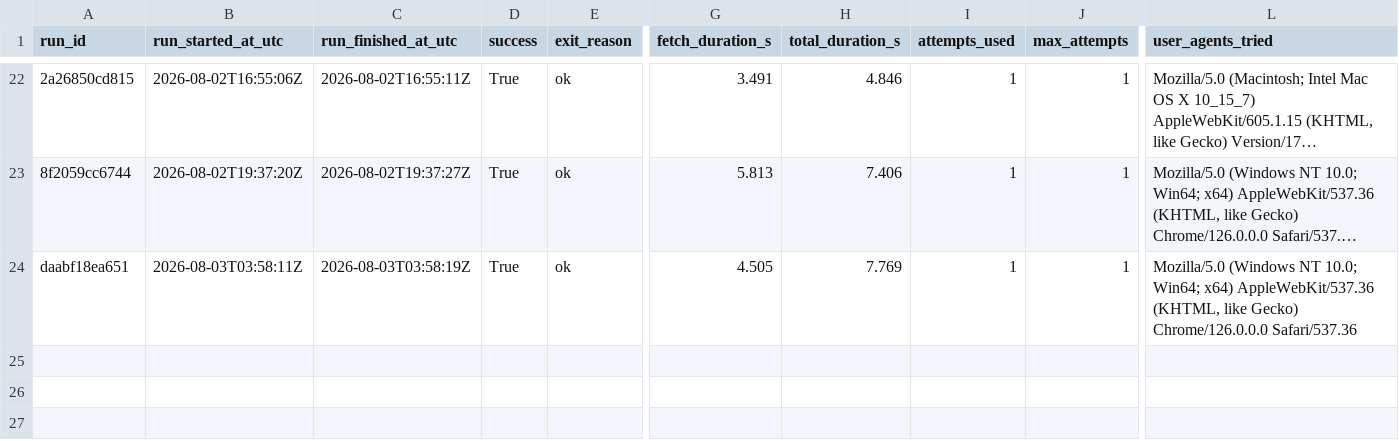
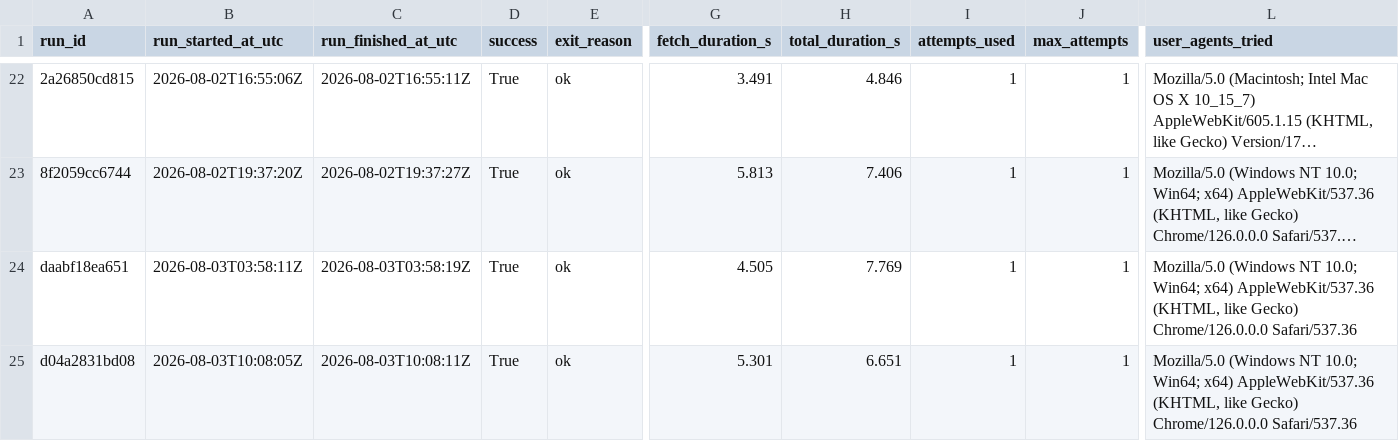
Before and after one commit to ajtga/fire-incidents, a CSV file: data/scraper_run_log.csv, drawn as a sheet; only a part is shown, gaps mark what is left out; long unchanged cells end in …; rows hold the shown columns only; the diff names each change by its address in the sheet, - before the commit and + after, or states it on an @@ line.

```diff
--- a/data/scraper_run_log.csv
+++ b/data/scraper_run_log.csv
+row 25: d04a2831bd08 | 2026-08-03T10:08:05Z | 2026-08-03T10:08:11Z | True | ok | 5.301 | 6.651 | 1 | 1 | Mozilla/5.0 (Windows NT 10.0; Win64; x64) AppleWebKit/537.36 (KHTML, like Gecko) Chrome/126.0.0.0 Safari/537.36
```
